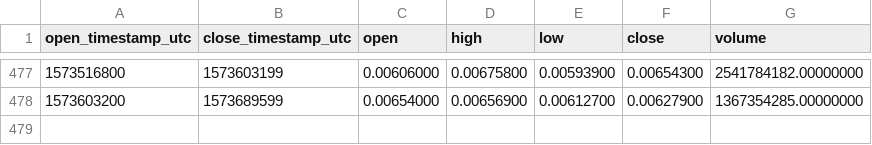
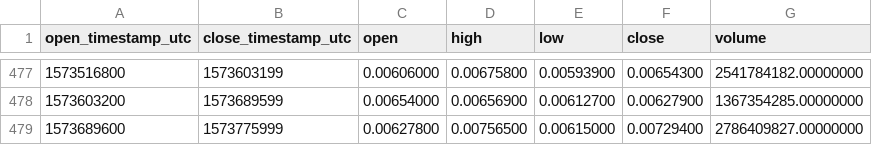
Before and after one commit to cryptobigbro/binance-VETUSDT, a CSV file: binance-VETUSDT-1d.csv, drawn as a sheet; only a part is shown, gaps mark what is left out; the diff names each change by its address in the sheet, - before the commit and + after, or states it on an @@ line.

```diff
--- a/binance-VETUSDT-1d.csv
+++ b/binance-VETUSDT-1d.csv
+row 479: 1573689600 | 1573775999 | 0.00627800 | 0.00756500 | 0.00615000 | 0.00729400 | 2786409827.00000000
```
Also changed, not shown: binance-VETUSDT-1h.csv.
